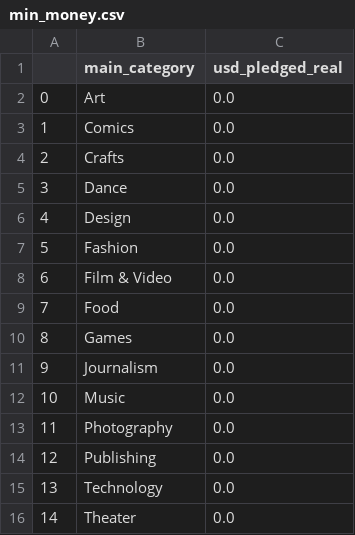
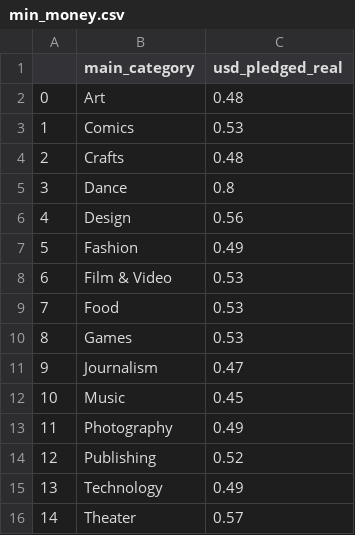
Before and after one commit to pedromcsantos/DataViz_Project, a CSV file: min_money.csv, drawn as a sheet.

```diff
--- a/min_money.csv
+++ b/min_money.csv
@@ -1,16 +1,16 @@
 ,main_category,usd_pledged_real
-0,Art,0.0
-1,Comics,0.0
-2,Crafts,0.0
-3,Dance,0.0
-4,Design,0.0
-5,Fashion,0.0
-6,Film & Video,0.0
-7,Food,0.0
-8,Games,0.0
-9,Journalism,0.0
-10,Music,0.0
-11,Photography,0.0
-12,Publishing,0.0
-13,Technology,0.0
-14,Theater,0.0
+0,Art,0.48
+1,Comics,0.53
+2,Crafts,0.48
+3,Dance,0.8
+4,Design,0.56
+5,Fashion,0.49
+6,Film & Video,0.53
+7,Food,0.53
+8,Games,0.53
+9,Journalism,0.47
+10,Music,0.45
+11,Photography,0.49
+12,Publishing,0.52
+13,Technology,0.49
+14,Theater,0.57
```
Also changed, not shown: 1 other file.
